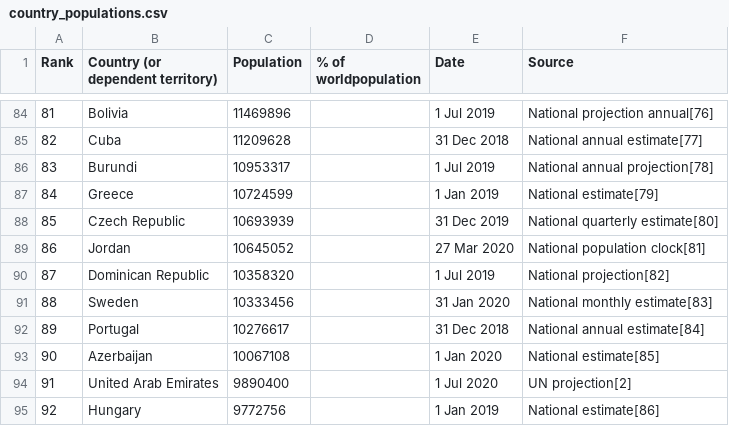
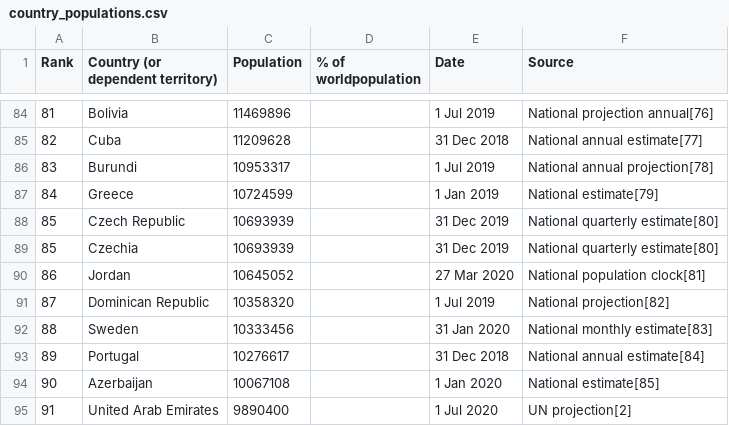
Before and after one commit to rben01/covid19, a CSV file: data/country_populations.csv, drawn as a sheet; only a part is shown, gaps mark what is left out; the shorter side is filled out with more unchanged rows; the diff names each change by its address in the sheet, - before the commit and + after, or states it on an @@ line.

Commit message:
Reduced decimation factor so that the whole map wouldn't disappear on interaction Added Czechia's population (just duplicated the Czech Rep. population row and renamed the country)

```diff
--- a/data/country_populations.csv
+++ b/data/country_populations.csv
+row 89: 85 | Czechia | 10693939 |  | 31 Dec 2019 | National quarterly estimate[80]
```
Also changed, not shown: 11 other files.
